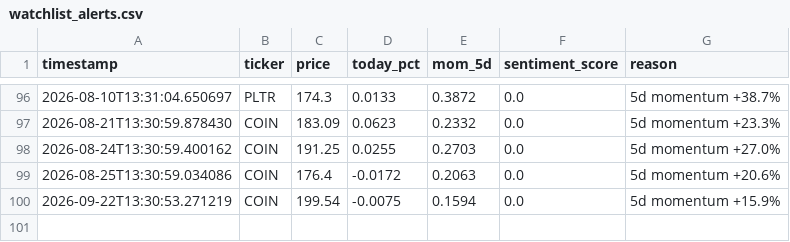
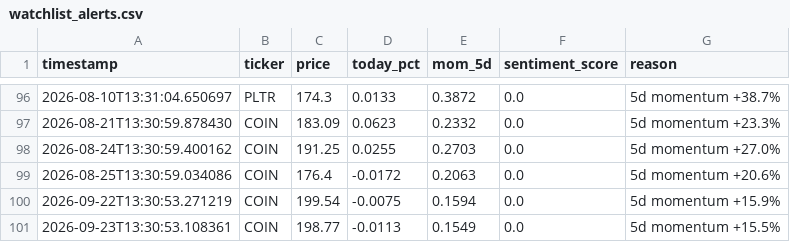
Before and after one commit to Tyler-Morton/BeatTheComp, a CSV file: watchlist_alerts.csv, drawn as a sheet; only a part is shown, gaps mark what is left out.

```diff
--- a/watchlist_alerts.csv
+++ b/watchlist_alerts.csv
@@ -100 +100,2 @@ timestamp,ticker,price,today_pct,mom_5d,sentiment_score,reason
 2026-09-22T13:30:53.271219,COIN,199.54,-0.0075,0.1594,0.0,5d momentum +15.9%
+2026-09-23T13:30:53.108361,COIN,198.77,-0.0113,0.1549,0.0,5d momentum +15.5%
```
Also changed, not shown: daily_log.csv, regime_log.csv, 2 other files.
